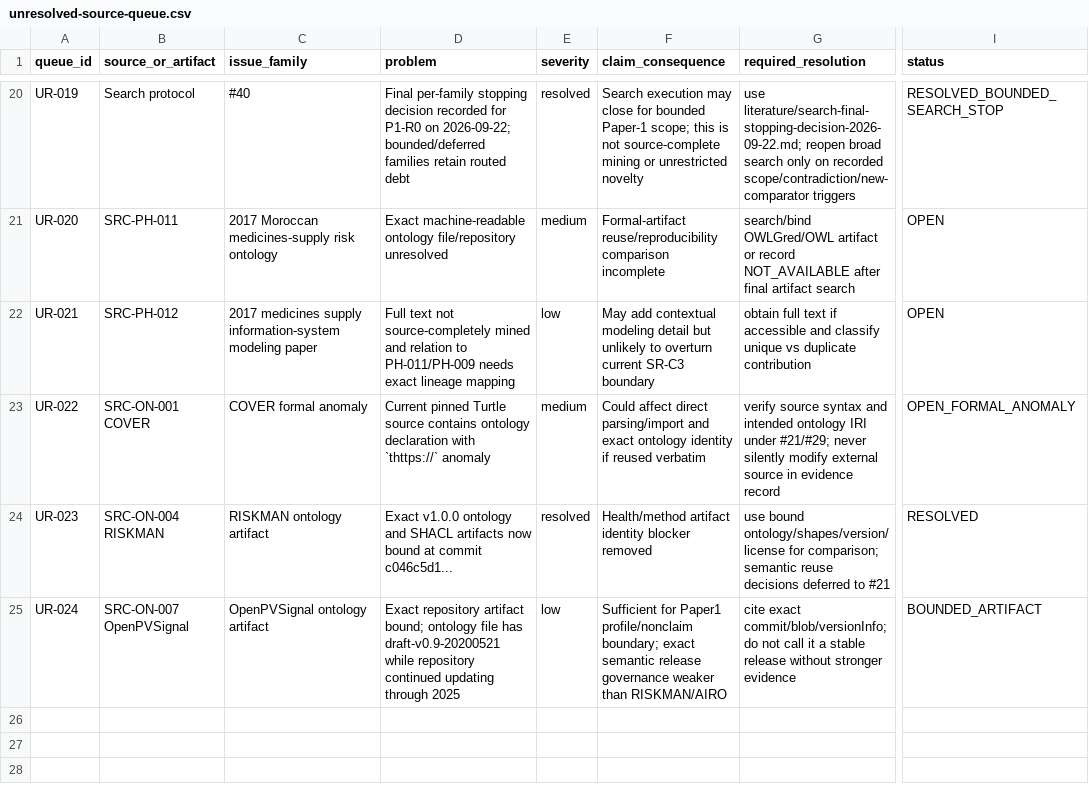
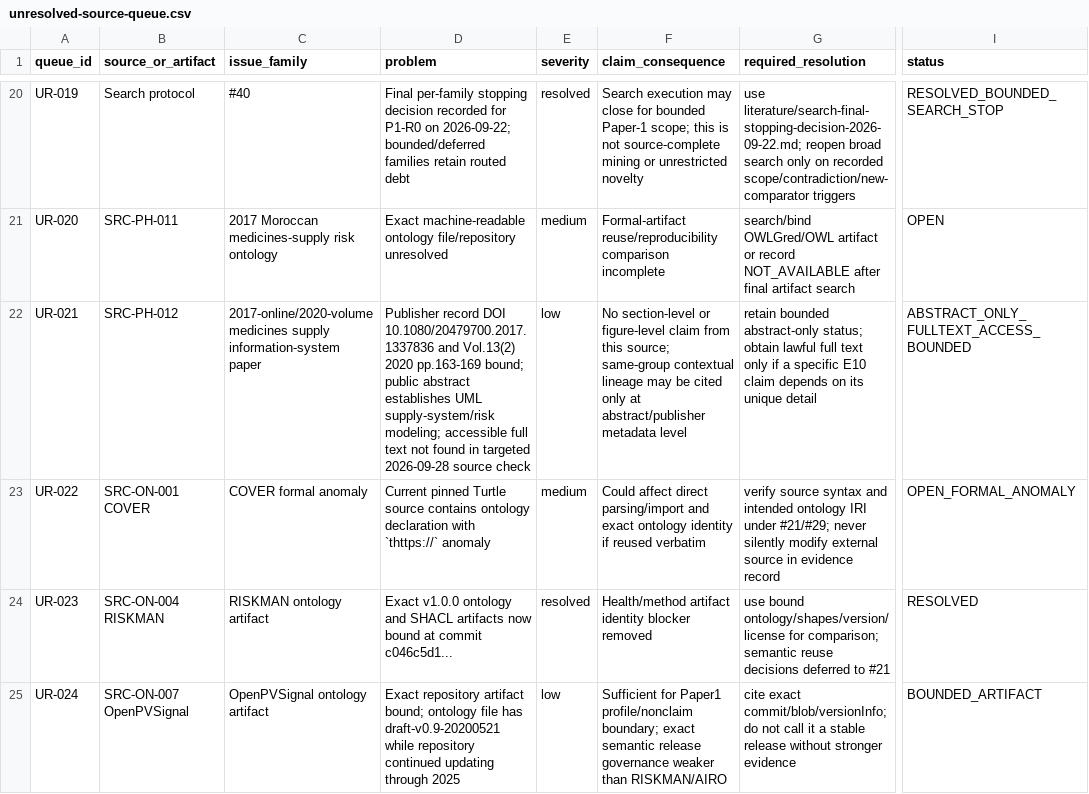
Before and after one commit to ArazSaieArasi3/SemRisk, a CSV file: literature/unresolved-source-queue.csv, drawn as a sheet; only a part is shown, gaps mark what is left out; the diff names each change by its address in the sheet, - before the commit and + after, or states it on an @@ line.

Commit message:
Bound PH-012 publisher identity and abstract-only extraction ceiling

```diff
--- a/literature/unresolved-source-queue.csv
+++ b/literature/unresolved-source-queue.csv
-C22 (issue_family): 2017 medicines supply information-system modeling paper
+C22 (issue_family): 2017-online/2020-volume medicines supply information-system paper
-D22 (problem): Full text not source-completely mined and relation to PH-011/PH-009 needs exact lineage mapping
+D22 (problem): Publisher record DOI 10.1080/20479700.2017.1337836 and Vol.13(2) 2020 pp.163-169 bound; public abstract establishes UML supply-system/risk modeling; accessible full text not found in targeted 2026-09-28 source check
-F22 (claim_consequence): May add contextual modeling detail but unlikely to overturn current SR-C3 boundary
+F22 (claim_consequence): No section-level or figure-level claim from this source; same-group contextual lineage may be cited only at abstract/publisher metadata level
-G22 (required_resolution): obtain full text if accessible and classify unique vs duplicate contribution
+G22 (required_resolution): retain bounded abstract-only status; obtain lawful full text only if a specific E10 claim depends on its unique detail
-I22 (status): OPEN
+I22 (status): ABSTRACT_ONLY_FULLTEXT_ACCESS_BOUNDED
```
